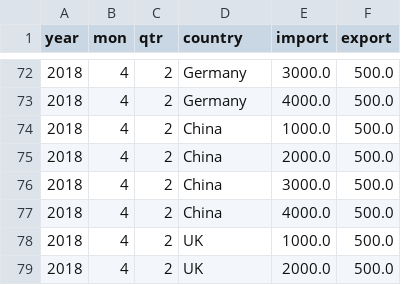
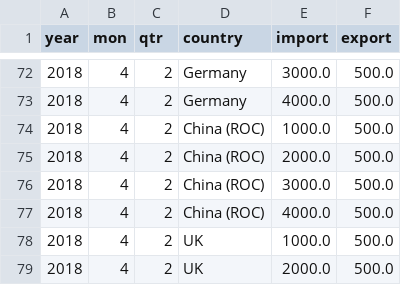
Before and after one commit to varun-varghese/pyspark-learn, a CSV file: df-iter/sample-data.csv, drawn as a sheet; only a part is shown, gaps mark what is left out; the diff covers the shown part only.

```diff
--- a/df-iter/sample-data.csv
+++ b/df-iter/sample-data.csv
@@ -73,6 +73,6 @@ year,mon,qtr,country,import,export
 2018,4,2,Germany,4000.0,500.0
-2018,4,2,China,1000.0,500.0
-2018,4,2,China,2000.0,500.0
-2018,4,2,China,3000.0,500.0
-2018,4,2,China,4000.0,500.0
+2018,4,2,China (ROC) ,1000.0,500.0
+2018,4,2,China (ROC) ,2000.0,500.0
+2018,4,2,China (ROC) ,3000.0,500.0
+2018,4,2,China (ROC) ,4000.0,500.0
 2018,4,2,UK,1000.0,500.0
```
Also changed, not shown: 16 edited cells elsewhere in this file, 2 other files.
